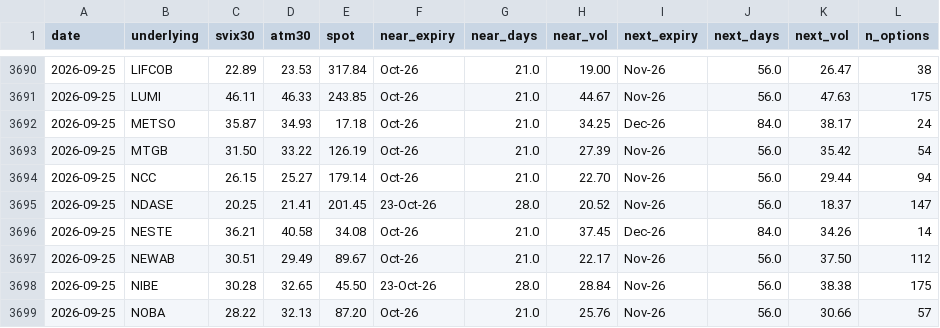
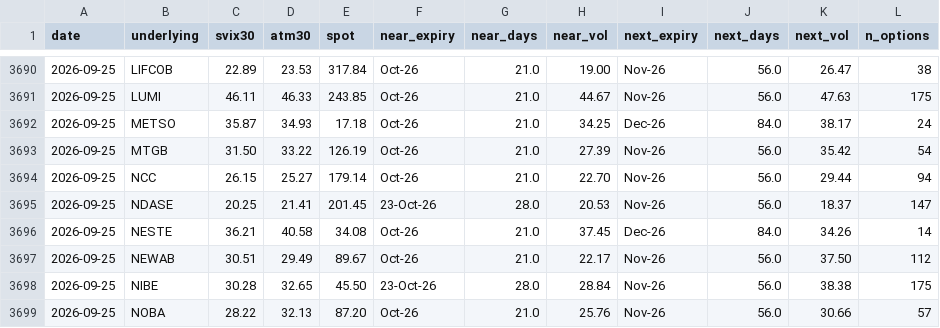
Before and after one commit to wilandh-prog/svix30, a CSV file: data/history.csv, drawn as a sheet; only a part is shown, gaps mark what is left out; the diff covers the shown part only; the diff names each change by its address in the sheet, - before the commit and + after, or states it on an @@ line.

```diff
--- a/data/history.csv
+++ b/data/history.csv
-H3695 (near_vol): 20.52
+H3695 (near_vol): 20.53
```
Also changed, not shown: 8 edited cells elsewhere in this file, 1 other file.
